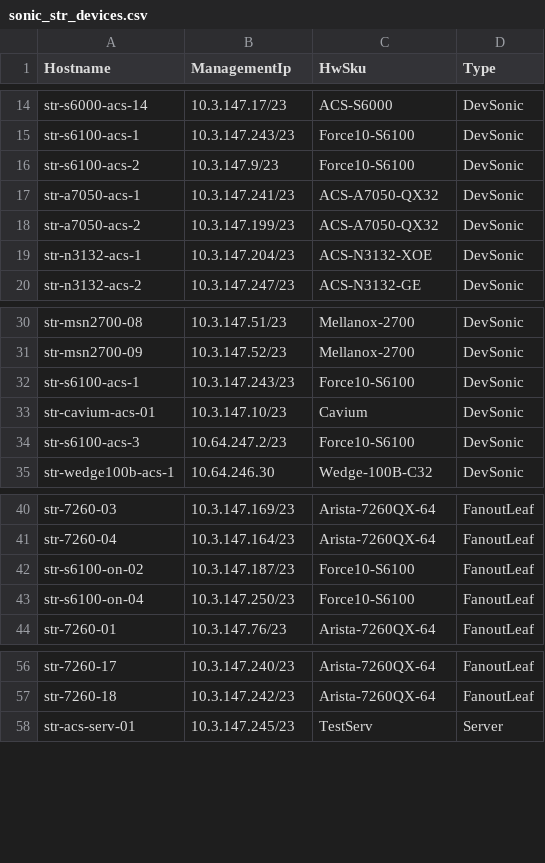
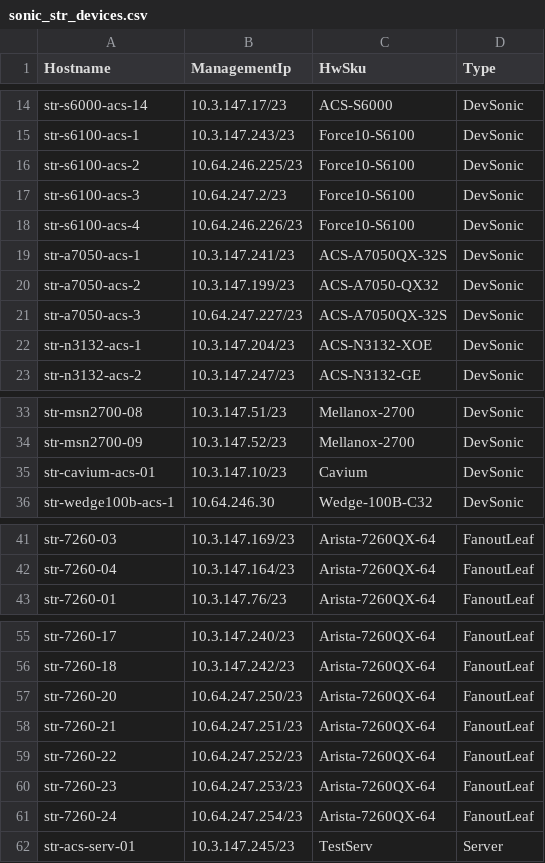
Before and after one commit to neethajohn/sonic-mgmt, a CSV file: ansible/files/sonic_str_devices.csv, drawn as a sheet; only a part is shown, gaps mark what is left out; the diff covers the shown part only.

```diff
--- a/ansible/files/sonic_str_devices.csv
+++ b/ansible/files/sonic_str_devices.csv
@@ -15,5 +15,8 @@ str-s6000-acs-14,10.3.147.17/23,ACS-S6000,DevSonic
 str-s6100-acs-1,10.3.147.243/23,Force10-S6100,DevSonic
-str-s6100-acs-2,10.3.147.9/23,Force10-S6100,DevSonic
-str-a7050-acs-1,10.3.147.241/23,ACS-A7050-QX32,DevSonic
+str-s6100-acs-2,10.64.246.225/23,Force10-S6100,DevSonic
+str-s6100-acs-3,10.64.247.2/23,Force10-S6100,DevSonic
+str-s6100-acs-4,10.64.246.226/23,Force10-S6100,DevSonic
+str-a7050-acs-1,10.3.147.241/23,ACS-A7050QX-32S,DevSonic
 str-a7050-acs-2,10.3.147.199/23,ACS-A7050-QX32,DevSonic
+str-a7050-acs-3,10.64.247.227/23,ACS-A7050QX-32S,DevSonic
 str-n3132-acs-1,10.3.147.204/23,ACS-N3132-XOE,DevSonic
@@ -31,5 +34,3 @@ str-msn2700-08,10.3.147.51/23,Mellanox-2700,DevSonic
 str-msn2700-09,10.3.147.52/23,Mellanox-2700,DevSonic
-str-s6100-acs-1,10.3.147.243/23,Force10-S6100,DevSonic
 str-cavium-acs-01,10.3.147.10/23,Cavium,DevSonic
-str-s6100-acs-3,10.64.247.2/23,Force10-S6100,DevSonic
 str-wedge100b-acs-1,10.64.246.30,Wedge-100B-C32,DevSonic
@@ -41,4 +42,2 @@ str-7260-03,10.3.147.169/23,Arista-7260QX-64,FanoutLeaf
 str-7260-04,10.3.147.164/23,Arista-7260QX-64,FanoutLeaf
-str-s6100-on-02,10.3.147.187/23,Force10-S6100,FanoutLeaf
-str-s6100-on-04,10.3.147.250/23,Force10-S6100,FanoutLeaf
 str-7260-01,10.3.147.76/23,Arista-7260QX-64,FanoutLeaf
@@ -57,2 +56,7 @@ str-7260-17,10.3.147.240/23,Arista-7260QX-64,FanoutLeaf
 str-7260-18,10.3.147.242/23,Arista-7260QX-64,FanoutLeaf
+str-7260-20,10.64.247.250/23,Arista-7260QX-64,FanoutLeaf
+str-7260-21,10.64.247.251/23,Arista-7260QX-64,FanoutLeaf
+str-7260-22,10.64.247.252/23,Arista-7260QX-64,FanoutLeaf
+str-7260-23,10.64.247.253/23,Arista-7260QX-64,FanoutLeaf
+str-7260-24,10.64.247.254/23,Arista-7260QX-64,FanoutLeaf
 str-acs-serv-01,10.3.147.245/23,TestServ,Server
```
Also changed, not shown: 1 removed row elsewhere in this file, ansible/files/sonic_str_links.csv, 2 other files.
